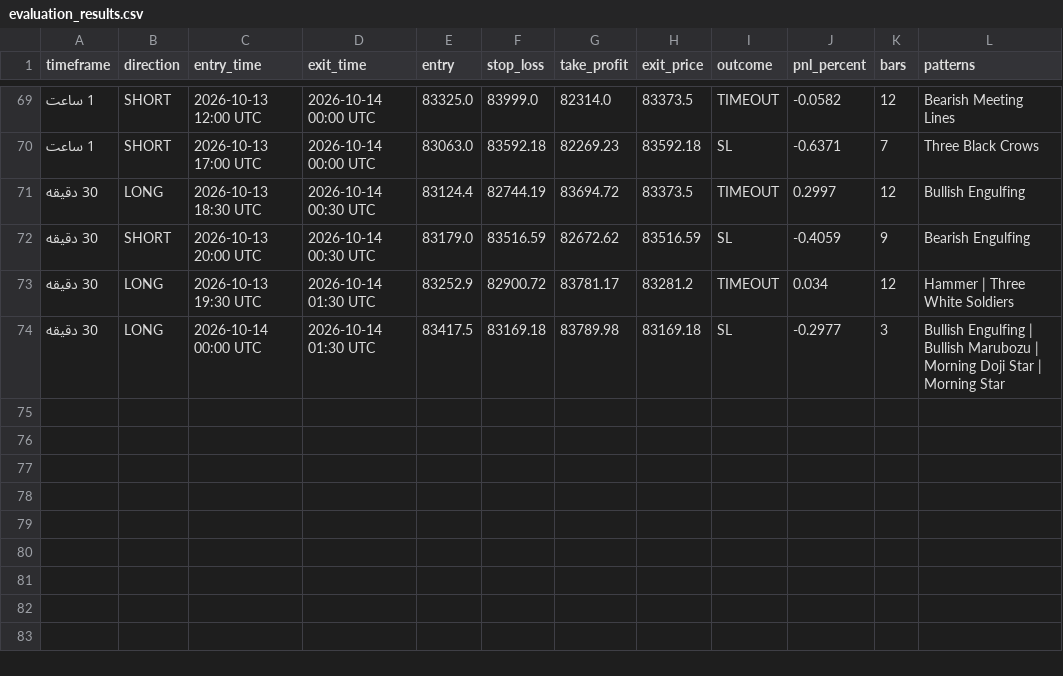
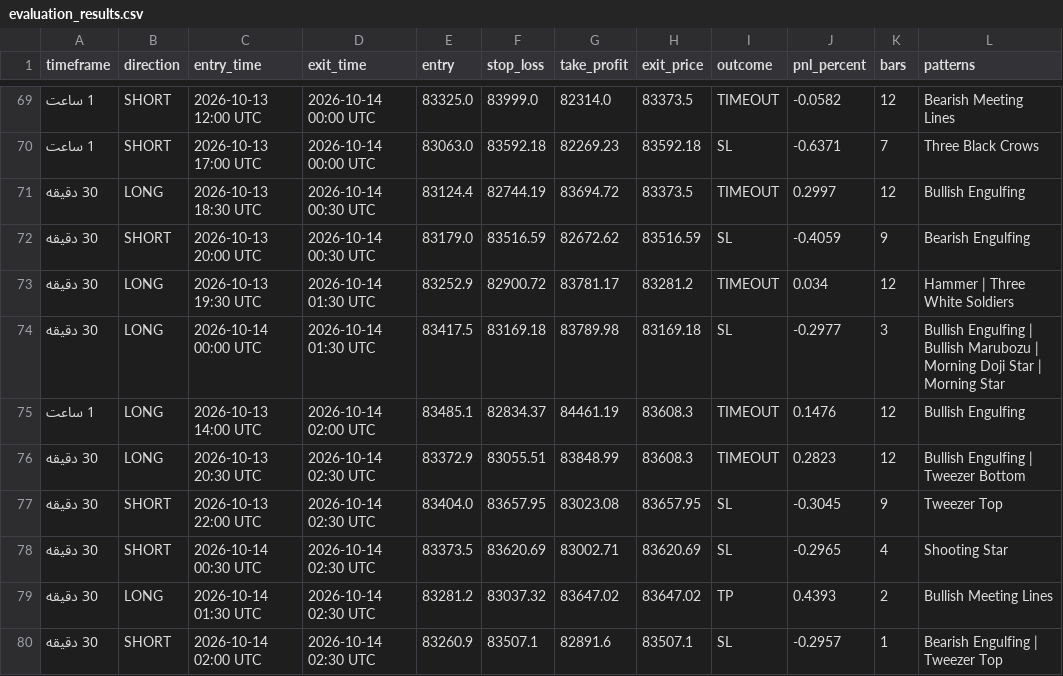
Before and after one commit to BTC21246/Btc40, a CSV file: evaluation_results.csv, drawn as a sheet; only a part is shown, gaps mark what is left out.

Commit message:
Auto-sync BTC40 evaluation 2026-10-14 06:36

```diff
--- a/evaluation_results.csv
+++ b/evaluation_results.csv
@@ -74 +74,7 @@
 30 دقیقه,LONG,2026-10-14 00:00 UTC,2026-10-14 01:30 UTC,83417.5,83169.18,83789.98,83169.18,SL,-0.2977,3,Bullish Engulfing | Bullish Marubozu | Morning Doji Star | Morning Star
+1 ساعت,LONG,2026-10-13 14:00 UTC,2026-10-14 02:00 UTC,83485.1,82834.37,84461.19,83608.3,TIMEOUT,0.1476,12,Bullish Engulfing
+30 دقیقه,LONG,2026-10-13 20:30 UTC,2026-10-14 02:30 UTC,83372.9,83055.51,83848.99,83608.3,TIMEOUT,0.2823,12,Bullish Engulfing | Tweezer Bottom
+30 دقیقه,SHORT,2026-10-13 22:00 UTC,2026-10-14 02:30 UTC,83404.0,83657.95,83023.08,83657.95,SL,-0.3045,9,Tweezer Top
+30 دقیقه,SHORT,2026-10-14 00:30 UTC,2026-10-14 02:30 UTC,83373.5,83620.69,83002.71,83620.69,SL,-0.2965,4,Shooting Star
+30 دقیقه,LONG,2026-10-14 01:30 UTC,2026-10-14 02:30 UTC,83281.2,83037.32,83647.02,83647.02,TP,0.4393,2,Bullish Meeting Lines
+30 دقیقه,SHORT,2026-10-14 02:00 UTC,2026-10-14 02:30 UTC,83260.9,83507.1,82891.6,83507.1,SL,-0.2957,1,Bearish Engulfing | Tweezer Top
```
Also changed, not shown: 1 other file.
